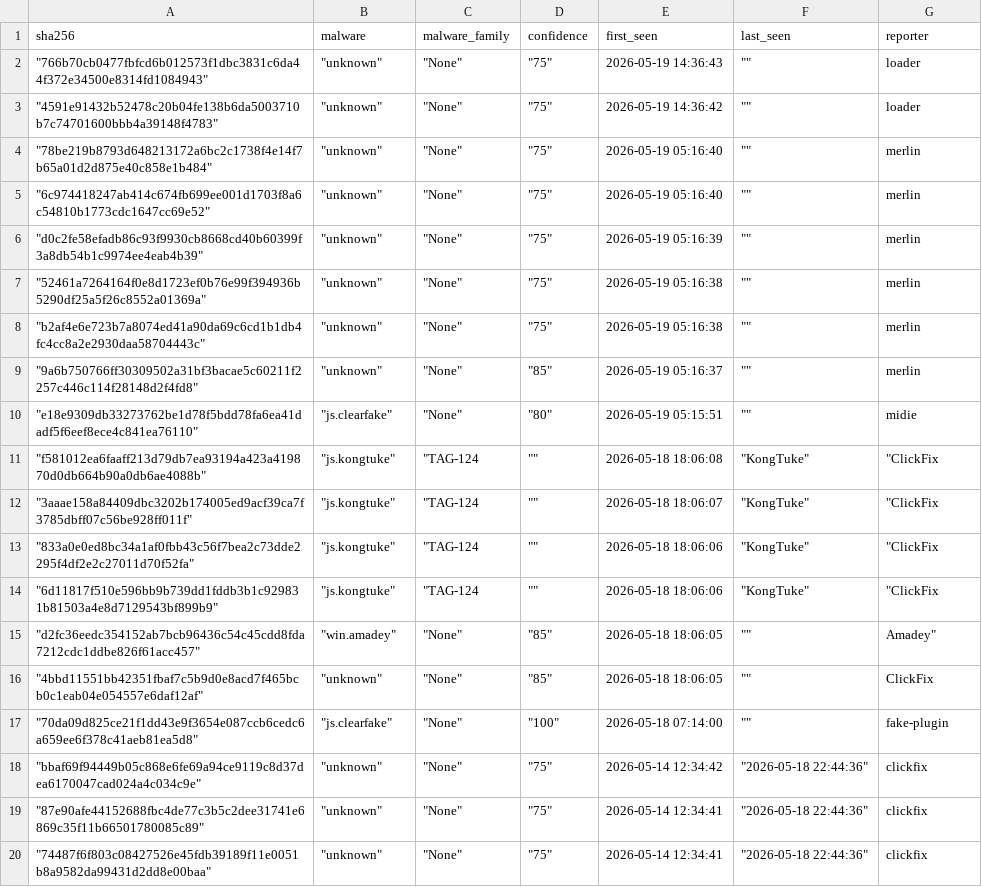
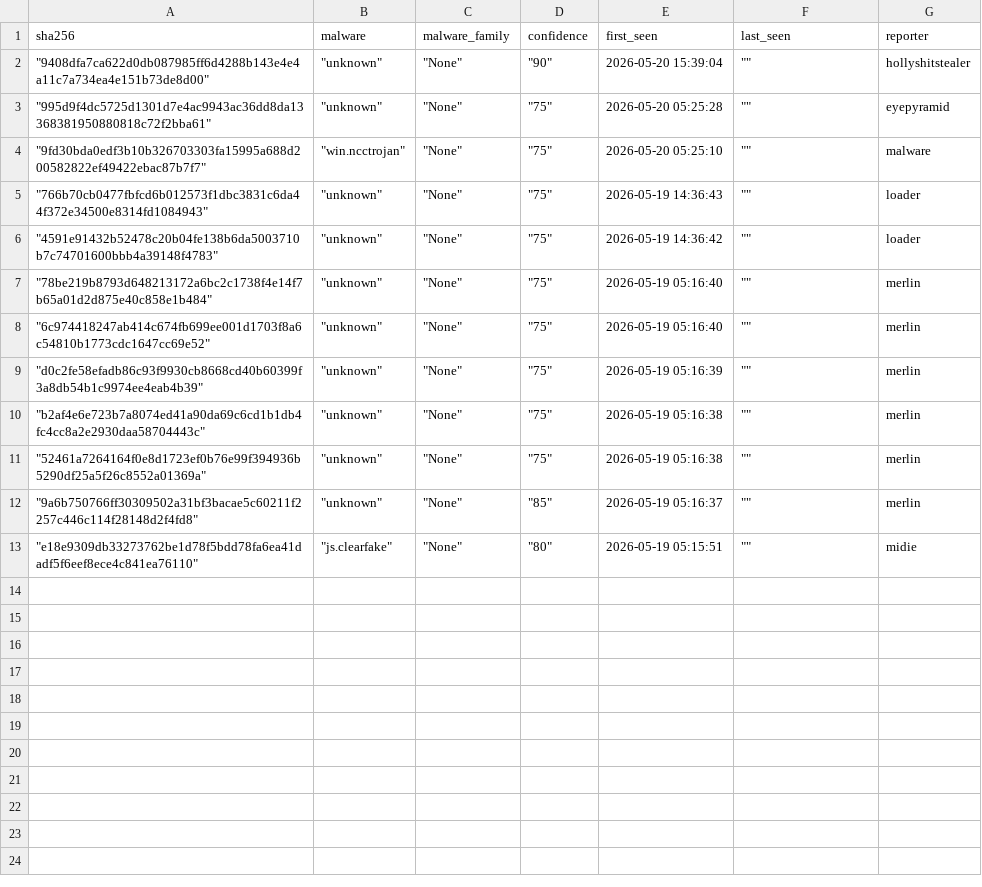
Before and after one commit to CyberArk0961/Threat-Fox-SHA256, a CSV file: output/ThreatFox_SHA256.csv, drawn as a sheet.

```diff
--- a/output/ThreatFox_SHA256.csv
+++ b/output/ThreatFox_SHA256.csv
@@ -1,2 +1,5 @@
 sha256,malware,malware_family,confidence,first_seen,last_seen,reporter
+"""9408dfa7ca622d0db087985ff6d4288b143e4e4a11c7a734ea4e151b73de8d00"""," ""unknown"""," ""None"""," ""90""",2026-05-20 15:39:04," """"",hollyshitstealer
+"""995d9f4dc5725d1301d7e4ac9943ac36dd8da13368381950880818c72f2bba61"""," ""unknown"""," ""None"""," ""75""",2026-05-20 05:25:28," """"",eyepyramid
+"""9fd30bda0edf3b10b326703303fa15995a688d200582822ef49422ebac87b7f7"""," ""win.ncctrojan"""," ""None"""," ""75""",2026-05-20 05:25:10," """"",malware
 """766b70cb0477fbfcd6b012573f1dbc3831c6da44f372e34500e8314fd1084943"""," ""unknown"""," ""None"""," ""75""",2026-05-19 14:36:43," """"",loader
@@ -6,15 +9,5 @@ sha256,malware,malware_family,confidence,first_seen,last_seen,reporter
 """d0c2fe58efadb86c93f9930cb8668cd40b60399f3a8db54b1c9974ee4eab4b39"""," ""unknown"""," ""None"""," ""75""",2026-05-19 05:16:39," """"",merlin
+"""b2af4e6e723b7a8074ed41a90da69c6cd1b1db4fc4cc8a2e2930daa58704443c"""," ""unknown"""," ""None"""," ""75""",2026-05-19 05:16:38," """"",merlin
 """52461a7264164f0e8d1723ef0b76e99f394936b5290df25a5f26c8552a01369a"""," ""unknown"""," ""None"""," ""75""",2026-05-19 05:16:38," """"",merlin
-"""b2af4e6e723b7a8074ed41a90da69c6cd1b1db4fc4cc8a2e2930daa58704443c"""," ""unknown"""," ""None"""," ""75""",2026-05-19 05:16:38," """"",merlin
 """9a6b750766ff30309502a31bf3bacae5c60211f2257c446c114f28148d2f4fd8"""," ""unknown"""," ""None"""," ""85""",2026-05-19 05:16:37," """"",merlin
 """e18e9309db33273762be1d78f5bdd78fa6ea41dadf5f6eef8ece4c841ea76110"""," ""js.clearfake"""," ""None"""," ""80""",2026-05-19 05:15:51," """"",midie
-"""f581012ea6faaff213d79db7ea93194a423a419870d0db664b90a0db6ae4088b"""," ""js.kongtuke"""," ""TAG-124"," """"",2026-05-18 18:06:08," ""KongTuke"""," ""ClickFix"
-"""3aaae158a84409dbc3202b174005ed9acf39ca7f3785dbff07c56be928ff011f"""," ""js.kongtuke"""," ""TAG-124"," """"",2026-05-18 18:06:07," ""KongTuke"""," ""ClickFix"
-"""833a0e0ed8bc34a1af0fbb43c56f7bea2c73dde2295f4df2e2c27011d70f52fa"""," ""js.kongtuke"""," ""TAG-124"," """"",2026-05-18 18:06:06," ""KongTuke"""," ""ClickFix"
-"""6d11817f510e596bb9b739dd1fddb3b1c929831b81503a4e8d7129543bf899b9"""," ""js.kongtuke"""," ""TAG-124"," """"",2026-05-18 18:06:06," ""KongTuke"""," ""ClickFix"
-"""d2fc36eedc354152ab7bcb96436c54c45cdd8fda7212cdc1ddbe826f61acc457"""," ""win.amadey"""," ""None"""," ""85""",2026-05-18 18:06:05," """"","Amadey"""
-"""4bbd11551bb42351fbaf7c5b9d0e8acd7f465bcb0c1eab04e054557e6daf12af"""," ""unknown"""," ""None"""," ""85""",2026-05-18 18:06:05," """"",ClickFix
-"""70da09d825ce21f1dd43e9f3654e087ccb6cedc6a659ee6f378c41aeb81ea5d8"""," ""js.clearfake"""," ""None"""," ""100""",2026-05-18 07:14:00," """"",fake-plugin
-"""bbaf69f94449b05c868e6fe69a94ce9119c8d37dea6170047cad024a4c034c9e"""," ""unknown"""," ""None"""," ""75""",2026-05-14 12:34:42," ""2026-05-18 22:44:36""",clickfix
-"""87e90afe44152688fbc4de77c3b5c2dee31741e6869c35f11b66501780085c89"""," ""unknown"""," ""None"""," ""75""",2026-05-14 12:34:41," ""2026-05-18 22:44:36""",clickfix
-"""74487f6f803c08427526e45fdb39189f11e0051b8a9582da99431d2dd8e00baa"""," ""unknown"""," ""None"""," ""75""",2026-05-14 12:34:41," ""2026-05-18 22:44:36""",clickfix
```
